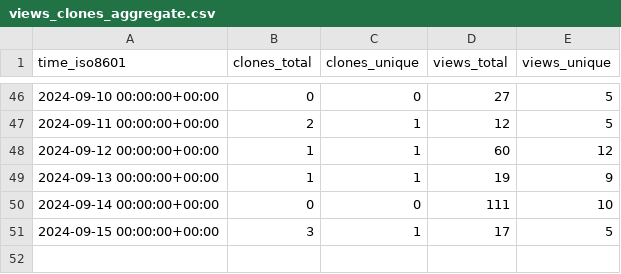
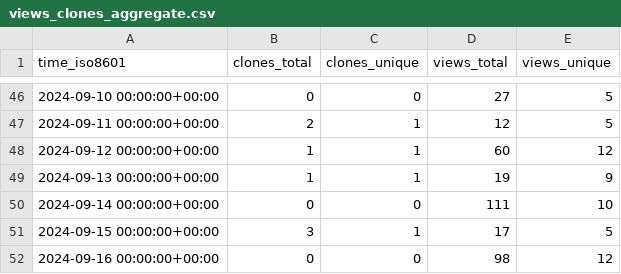
Before and after one commit to peff74/esp8266_OLED_HW-364A, a CSV file: peff74/esp8266_OLED_HW-364A/ghrs-data/views_clones_aggregate.csv, drawn as a sheet; only a part is shown, gaps mark what is left out.

```diff
--- a/peff74/esp8266_OLED_HW-364A/ghrs-data/views_clones_aggregate.csv
+++ b/peff74/esp8266_OLED_HW-364A/ghrs-data/views_clones_aggregate.csv
@@ -51 +51,2 @@ time_iso8601,clones_total,clones_unique,views_total,views_unique
 2024-09-15 00:00:00+00:00,3,1,17,5
+2024-09-16 00:00:00+00:00,0,0,98,12
```
Also changed, not shown: 1 other file.
